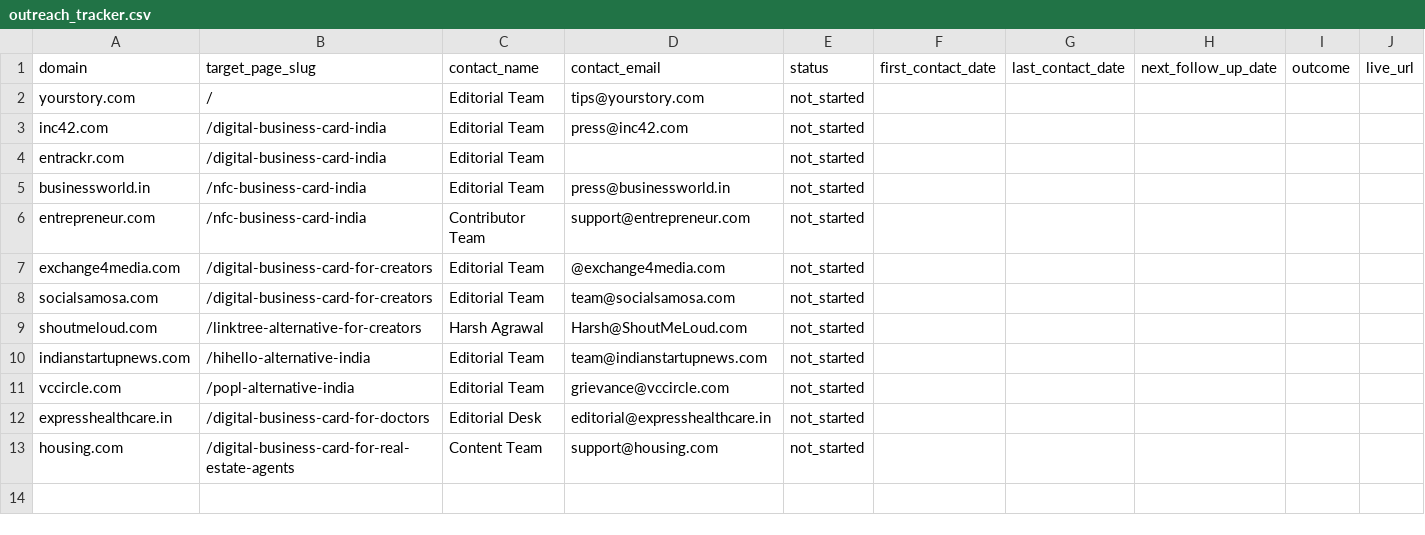
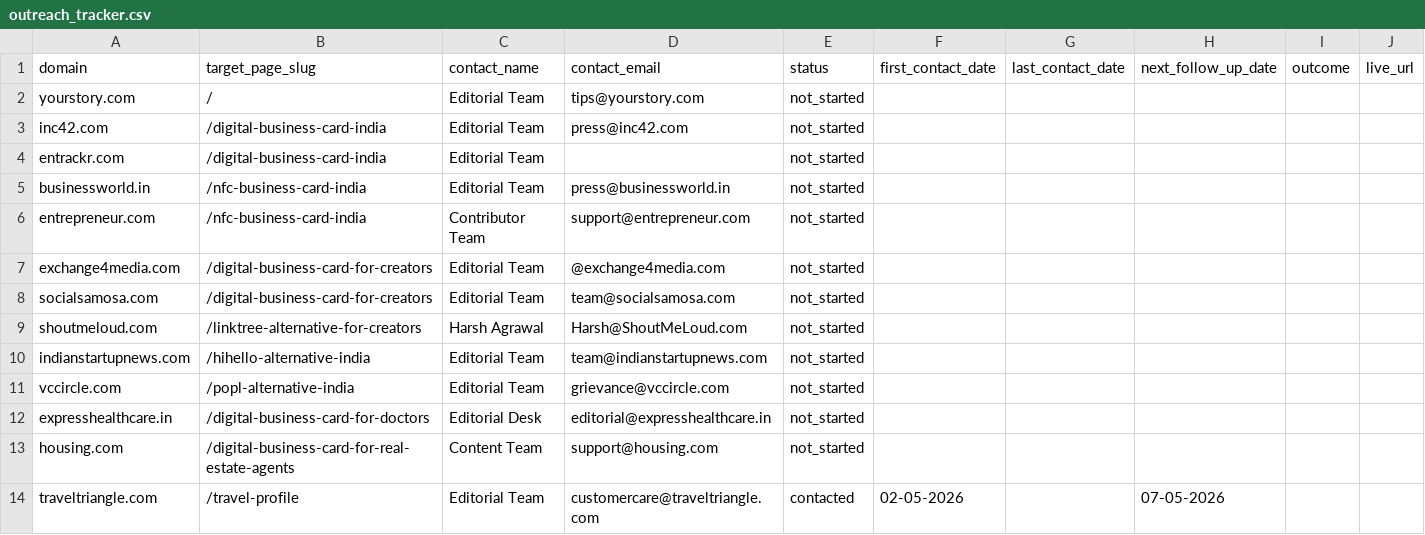
Before and after one commit to vedantacore-admin/profiletap-seo-os, a CSV file: projects/profiletap/data/backlinks/outreach_tracker.csv, drawn as a sheet; only a part is shown; rows hold the shown columns only; the diff names each change by its address in the sheet, - before the commit and + after, or states it on an @@ line.

Commit message:
fix: add contact details for traveltriangle.com in outreach tracker

```diff
--- a/projects/profiletap/data/backlinks/outreach_tracker.csv
+++ b/projects/profiletap/data/backlinks/outreach_tracker.csv
+row 14: traveltriangle.com | /travel-profile | Editorial Team | customercare@traveltriangle.com | contacted | 02-05-2026 |  | 07-05-2026
```
